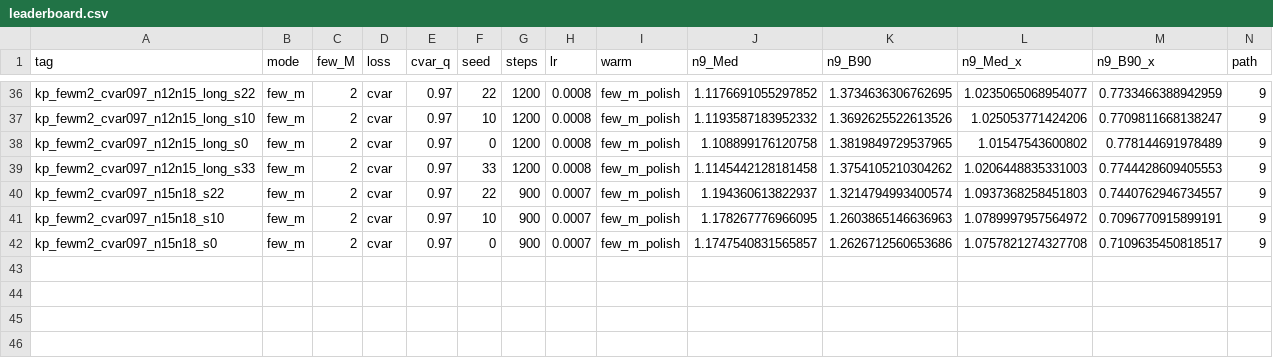
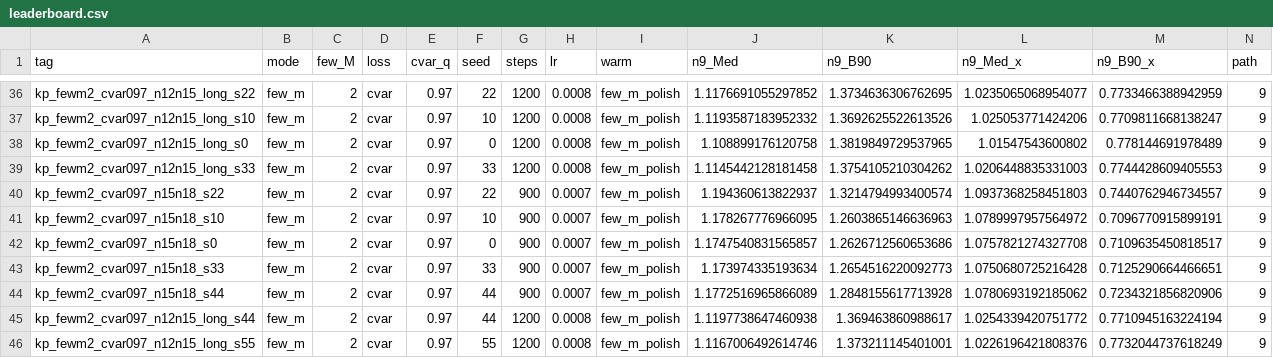
Before and after one commit to zach102824/qumode_sep, a CSV file: Nov/runs/snap_easy/kerr_polish/leaderboard.csv, drawn as a sheet; only a part is shown, gaps mark what is left out; rows hold the shown columns only; the diff names each change by its address in the sheet, - before the commit and + after, or states it on an @@ line.

Commit message:
snap_easy: cvar097 n12n15 s44/s55 fulls; best still 1.235× (no 2p beat)

```diff
--- a/Nov/runs/snap_easy/kerr_polish/leaderboard.csv
+++ b/Nov/runs/snap_easy/kerr_polish/leaderboard.csv
+row 43: kp_fewm2_cvar097_n15n18_s33 | few_m | 2 | cvar | 0.97 | 33 | 900 | 0.0007 | few_m_polish | 1.173974335193634 | 1.2654516220092773 | 1.0750680725216428 | 0.7125290664466651 | 9
+row 44: kp_fewm2_cvar097_n15n18_s44 | few_m | 2 | cvar | 0.97 | 44 | 900 | 0.0007 | few_m_polish | 1.1772516965866089 | 1.2848155617713928 | 1.0780693192185062 | 0.7234321856820906 | 9
+row 45: kp_fewm2_cvar097_n12n15_long_s44 | few_m | 2 | cvar | 0.97 | 44 | 1200 | 0.0008 | few_m_polish | 1.1197738647460938 | 1.369463860988617 | 1.0254339420751772 | 0.7710945163224194 | 9
+row 46: kp_fewm2_cvar097_n12n15_long_s55 | few_m | 2 | cvar | 0.97 | 55 | 1200 | 0.0008 | few_m_polish | 1.1167006492614746 | 1.373211145401001 | 1.0226196421808376 | 0.7732044737618249 | 9
```
Also changed, not shown: 8 other files.
